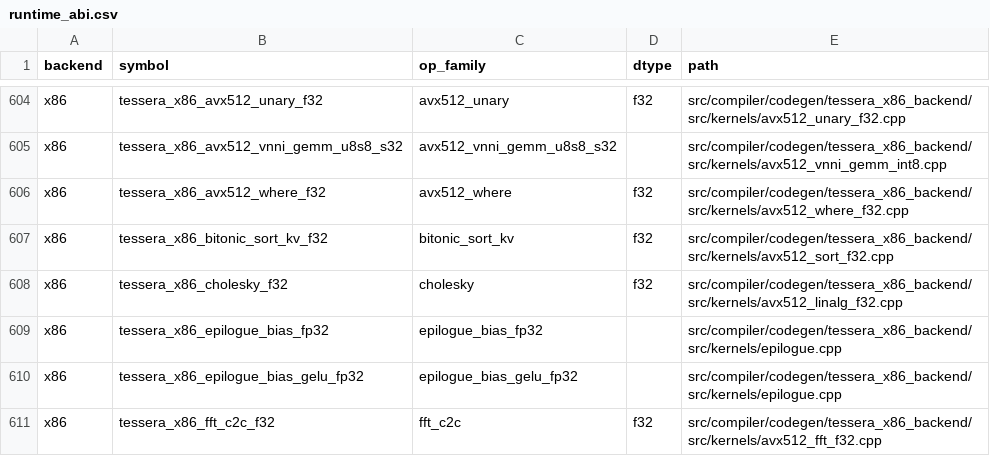
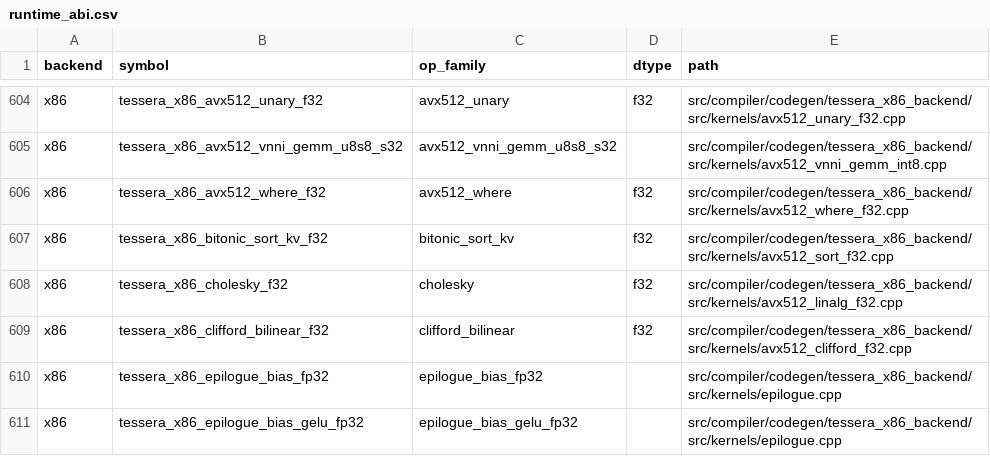
Before and after one commit to gstoner/tessera, a CSV file: docs/audit/generated/runtime_abi.csv, drawn as a sheet; only a part is shown, gaps mark what is left out; the shorter side is filled out with more unchanged rows.

```diff
--- a/docs/audit/generated/runtime_abi.csv
+++ b/docs/audit/generated/runtime_abi.csv
@@ -608,2 +608,3 @@ x86,tessera_x86_bitonic_sort_kv_f32,bitonic_sort_kv,f32,src/compiler/codegen/tes
 x86,tessera_x86_cholesky_f32,cholesky,f32,src/compiler/codegen/tessera_x86_backend/src/kernels/avx512_linalg_f32.cpp
+x86,tessera_x86_clifford_bilinear_f32,clifford_bilinear,f32,src/compiler/codegen/tessera_x86_backend/src/kernels/avx512_clifford_f32.cpp
 x86,tessera_x86_epilogue_bias_fp32,epilogue_bias_fp32,,src/compiler/codegen/tessera_x86_backend/src/kernels/epilogue.cpp
```
Also changed, not shown: docs/audit/generated/runtime_execution_matrix.csv, 15 other files.
